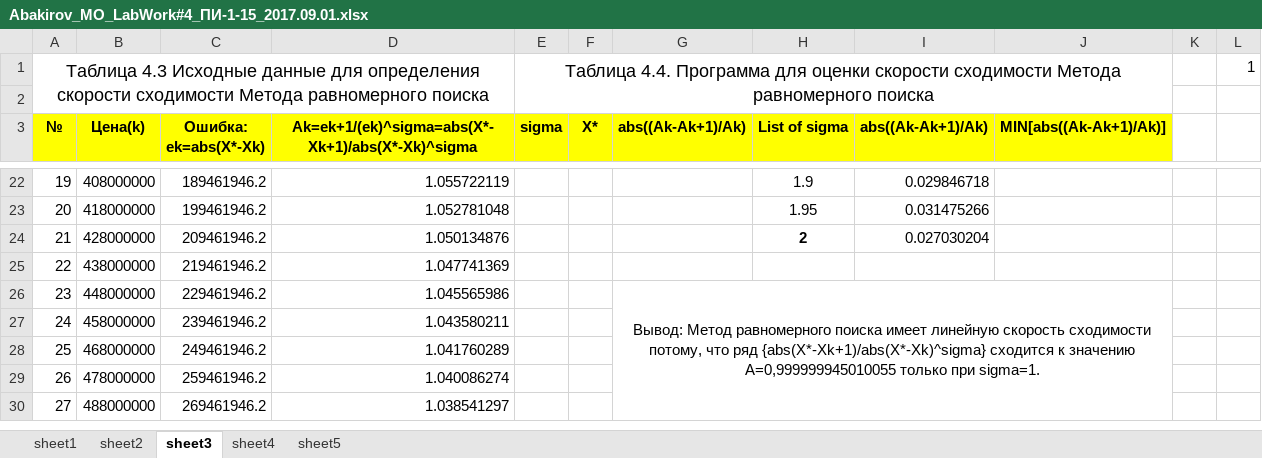
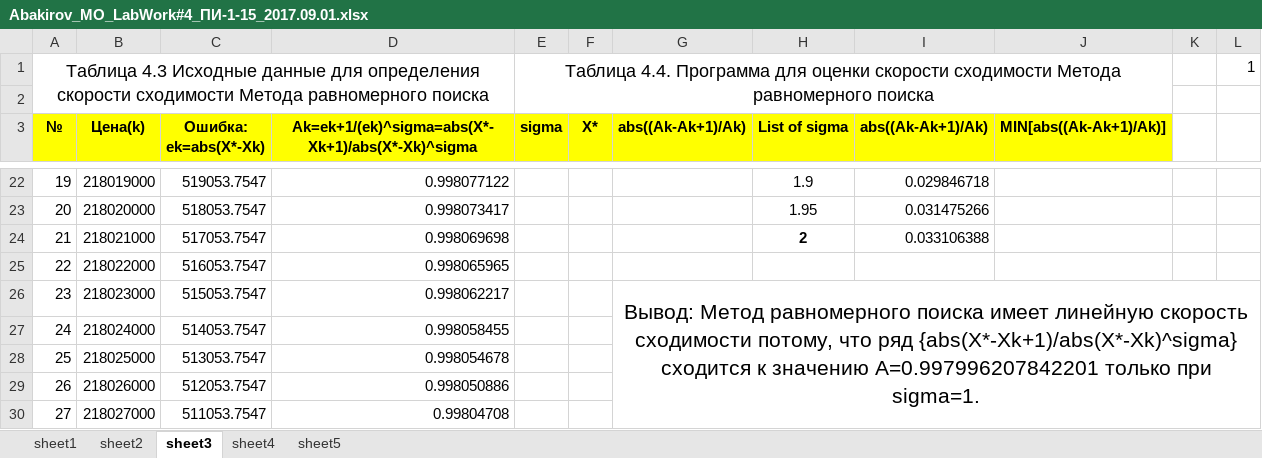
Before and after one commit to nabakirov/se_3, an Excel workbook: mo/lab_4/Abakirov_MO_LabWork#4_ПИ-1-15_2017.09.01.xlsx, sheet sheet3, drawn as a sheet; only a part is shown, gaps mark what is left out; values as stored, in another font and other column widths than the file's, no borders; charts and pictures and conditional formats not drawn; the diff covers the shown part only; the diff names each change by its address in the sheet, - before the commit and + after, or states it on an @@ line.

```diff
--- a/mo/lab_4/Abakirov_MO_LabWork#4_ПИ-1-15_2017.09.01.xlsx (sheet sheet3)
+++ b/mo/lab_4/Abakirov_MO_LabWork#4_ПИ-1-15_2017.09.01.xlsx (sheet sheet3)
-B22 (Цена(k)): 408000000
+B22 (Цена(k)): 218019000
-C22 (Ошибка: ek=abs(X*-Xk)): 189461946.2
+C22 (Ошибка: ek=abs(X*-Xk)): 519053.7547
-D22: 1.055722119
+D22: 0.998077122
-B23 (Цена(k)): 418000000
+B23 (Цена(k)): 218020000
-C23 (Ошибка: ek=abs(X*-Xk)): 199461946.2
+C23 (Ошибка: ek=abs(X*-Xk)): 518053.7547
-D23: 1.052781048
+D23: 0.998073417
-B24 (Цена(k)): 428000000
+B24 (Цена(k)): 218021000
-C24 (Ошибка: ek=abs(X*-Xk)): 209461946.2
+C24 (Ошибка: ek=abs(X*-Xk)): 517053.7547
-D24: 1.050134876
+D24: 0.998069698
-I24 (abs((Ak-Ak+1)/Ak)): 0.027030204
+I24 (abs((Ak-Ak+1)/Ak)): 0.033106388
-B25 (Цена(k)): 438000000
+B25 (Цена(k)): 218022000
-C25 (Ошибка: ek=abs(X*-Xk)): 219461946.2
+C25 (Ошибка: ek=abs(X*-Xk)): 516053.7547
-D25: 1.047741369
+D25: 0.998065965
-B26 (Цена(k)): 448000000
+B26 (Цена(k)): 218023000
-C26 (Ошибка: ek=abs(X*-Xk)): 229461946.2
+C26 (Ошибка: ek=abs(X*-Xk)): 515053.7547
-D26: 1.045565986
+D26: 0.998062217
-G26 (abs((Ak-Ak+1)/Ak)): …к значению А=0,999999945010055 только при…
+G26 (abs((Ak-Ak+1)/Ak)): …к значению А=0.997996207842201 только при…
@@ G26 text size: larger @@
-G26:J31 merged
+G26:L34 merged
-B27 (Цена(k)): 458000000
+B27 (Цена(k)): 218024000
-C27 (Ошибка: ek=abs(X*-Xk)): 239461946.2
+C27 (Ошибка: ek=abs(X*-Xk)): 514053.7547
-D27: 1.043580211
+D27: 0.998058455
-B28 (Цена(k)): 468000000
+B28 (Цена(k)): 218025000
-C28 (Ошибка: ek=abs(X*-Xk)): 249461946.2
+C28 (Ошибка: ek=abs(X*-Xk)): 513053.7547
-D28: 1.041760289
+D28: 0.998054678
-B29 (Цена(k)): 478000000
+B29 (Цена(k)): 218026000
-C29 (Ошибка: ek=abs(X*-Xk)): 259461946.2
+C29 (Ошибка: ek=abs(X*-Xk)): 512053.7547
-D29: 1.040086274
+D29: 0.998050886
-B30 (Цена(k)): 488000000
+B30 (Цена(k)): 218027000
-C30 (Ошибка: ek=abs(X*-Xk)): 269461946.2
+C30 (Ошибка: ek=abs(X*-Xk)): 511053.7547
-D30: 1.038541297
+D30: 0.99804708
```
Also changed, not shown: 100 edited cells elsewhere in this sheet, sheet sheet4, sheet sheet5, formulas that keep their value, charts or pictures, mo/lab_3/Abakirov_MO_LabWork#3(VBA-code)_Ver-12_2017.09.15.xlsm, mo/lab_5/Abakirov_MO_LabWork#5_ПИ-1-15_2017.09.03.xlsx, 7 other files.
